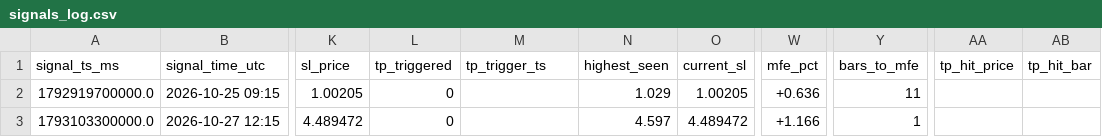
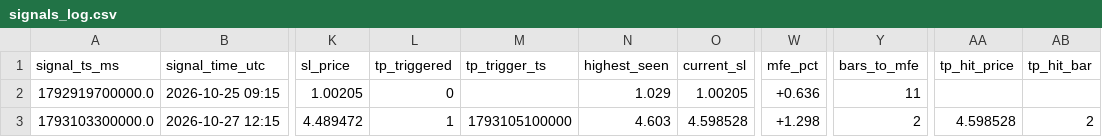
Before and after one commit to yasirhabib01399/bitget-scanner, a CSV file: signals_log.csv, drawn as a sheet; only a part is shown, gaps mark what is left out; the diff names each change by its address in the sheet, - before the commit and + after, or states it on an @@ line.

Commit message:
Update signals_log.csv [skip ci]

```diff
--- a/signals_log.csv
+++ b/signals_log.csv
-L3 (tp_triggered): 0
+L3 (tp_triggered): 1
-M3 (tp_trigger_ts): (empty)
+M3 (tp_trigger_ts): 1793105100000
-N3 (highest_seen): 4.597
+N3 (highest_seen): 4.603
-O3 (current_sl): 4.489472
+O3 (current_sl): 4.598528
-W3 (mfe_pct): +1.166
+W3 (mfe_pct): +1.298
-Y3 (bars_to_mfe): 1
+Y3 (bars_to_mfe): 2
-AA3 (tp_hit_price): (empty)
+AA3 (tp_hit_price): 4.598528
-AB3 (tp_hit_bar): (empty)
+AB3 (tp_hit_bar): 2
```
